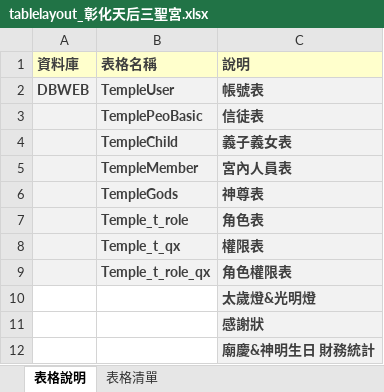
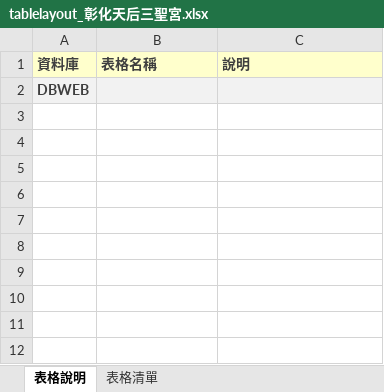
Before and after one commit to mepowerlmay/TempleSYS, an Excel workbook: TempleSYS/系統文件/tablelayout_彰化天后三聖宮.xlsx, sheet 表格說明, drawn as a sheet; values as stored, in another font and other column widths than the file's, no borders; the diff names each change by its address in the sheet, - before the commit and + after, or states it on an @@ line.

```diff
--- a/TempleSYS/系統文件/tablelayout_彰化天后三聖宮.xlsx (sheet 表格說明)
+++ b/TempleSYS/系統文件/tablelayout_彰化天后三聖宮.xlsx (sheet 表格說明)
-B2 (表格名稱): TempleUser
+B2 (表格名稱): (empty)
-C2 (說明): 帳號表
+C2 (說明): (empty)
-row 3:  | TemplePeoBasic | 信徒表
-row 4:  | TempleChild | 義子義女表
-row 5:  | TempleMember | 宮內人員表
-row 6:  | TempleGods | 神尊表
-row 7:  | Temple_t_role | 角色表
-row 8:  | Temple_t_qx | 權限表
-row 9:  | Temple_t_role_qx | 角色權限表
-row 10:  |  | 太歲燈&光明燈
-row 11:  |  | 感謝狀
-row 12:  |  | 廟慶&神明生日 財務統計
```
Also changed, not shown: sheet 表格清單, 15 other files.
